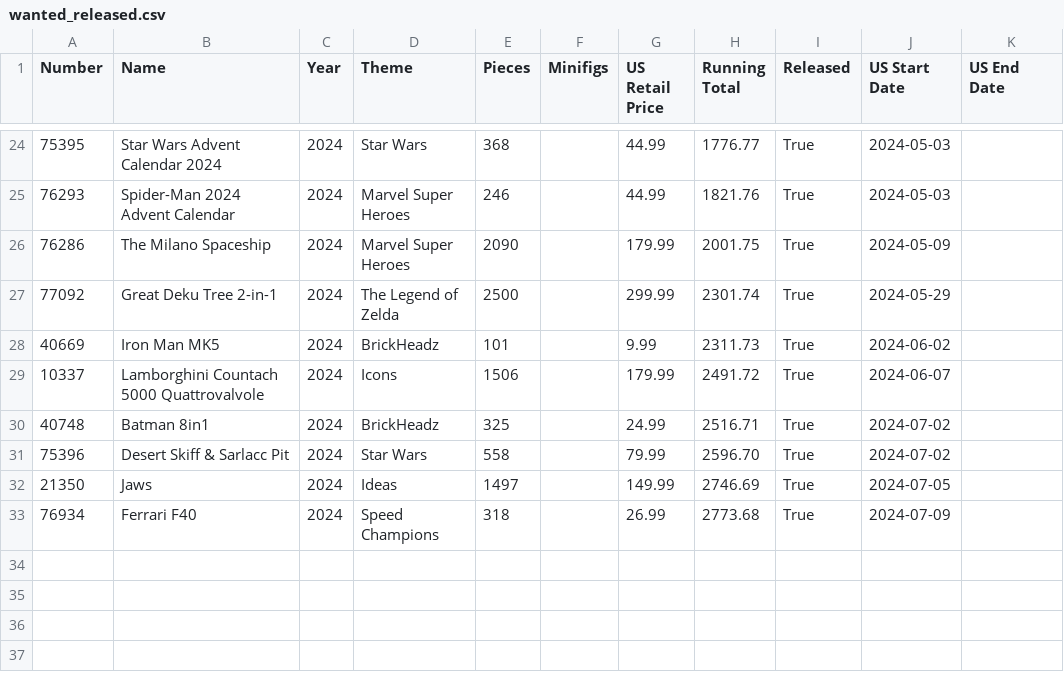
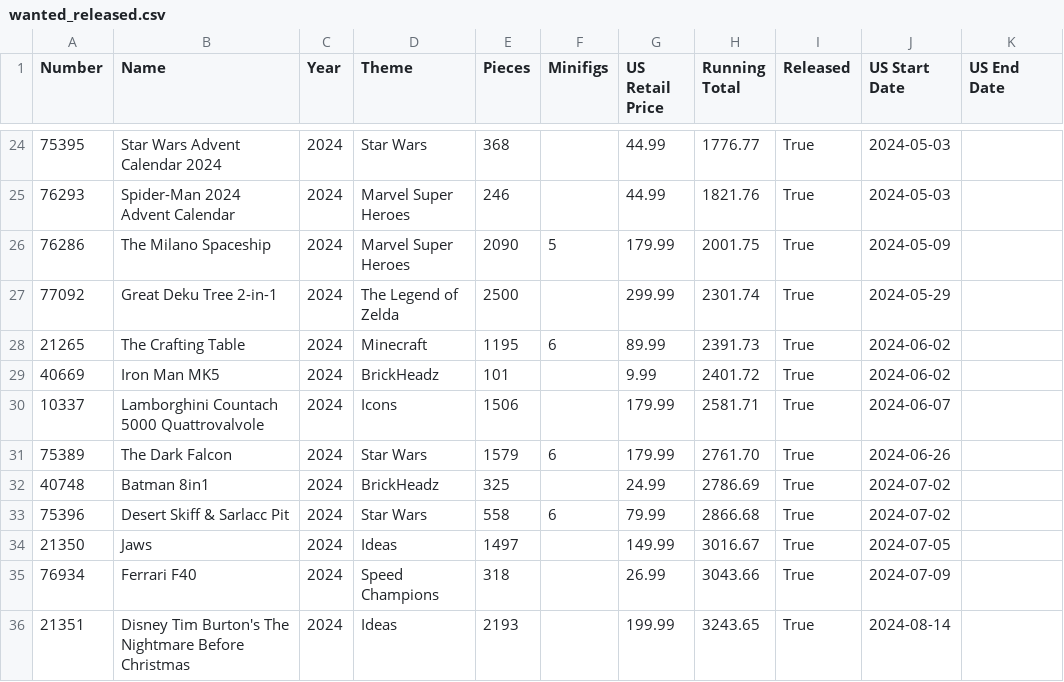
Before and after one commit to schultzy51/brickset, a CSV file: lists/wanted_released.csv, drawn as a sheet; only a part is shown, gaps mark what is left out.

```diff
--- a/lists/wanted_released.csv
+++ b/lists/wanted_released.csv
@@ -25,9 +25,12 @@ Number,Name,Year,Theme,Pieces,Minifigs,US Retail Price,Running Total,Released,US
 76293,Spider-Man 2024 Advent Calendar,2024,Marvel Super Heroes,246,,44.99,1821.76,True,2024-05-03,
-76286,The Milano Spaceship,2024,Marvel Super Heroes,2090,,179.99,2001.75,True,2024-05-09,
+76286,The Milano Spaceship,2024,Marvel Super Heroes,2090,5,179.99,2001.75,True,2024-05-09,
 77092,Great Deku Tree 2-in-1,2024,The Legend of Zelda,2500,,299.99,2301.74,True,2024-05-29,
-40669,Iron Man MK5,2024,BrickHeadz,101,,9.99,2311.73,True,2024-06-02,
-10337,Lamborghini Countach 5000 Quattrovalvole,2024,Icons,1506,,179.99,2491.72,True,2024-06-07,
-40748,Batman 8in1,2024,BrickHeadz,325,,24.99,2516.71,True,2024-07-02,
-75396,Desert Skiff & Sarlacc Pit,2024,Star Wars,558,,79.99,2596.70,True,2024-07-02,
-21350,Jaws,2024,Ideas,1497,,149.99,2746.69,True,2024-07-05,
-76934,Ferrari F40,2024,Speed Champions,318,,26.99,2773.68,True,2024-07-09,
+21265,The Crafting Table,2024,Minecraft,1195,6,89.99,2391.73,True,2024-06-02,
+40669,Iron Man MK5,2024,BrickHeadz,101,,9.99,2401.72,True,2024-06-02,
+10337,Lamborghini Countach 5000 Quattrovalvole,2024,Icons,1506,,179.99,2581.71,True,2024-06-07,
+75389,The Dark Falcon,2024,Star Wars,1579,6,179.99,2761.70,True,2024-06-26,
+40748,Batman 8in1,2024,BrickHeadz,325,,24.99,2786.69,True,2024-07-02,
+75396,Desert Skiff & Sarlacc Pit,2024,Star Wars,558,6,79.99,2866.68,True,2024-07-02,
+21350,Jaws,2024,Ideas,1497,,149.99,3016.67,True,2024-07-05,
+76934,Ferrari F40,2024,Speed Champions,318,,26.99,3043.66,True,2024-07-09,
+21351,Disney Tim Burton's The Nightmare Before Christmas,2024,Ideas,2193,,199.99,3243.65,True,2024-08-14,
```
Also changed, not shown: lists/wanted.csv, 3 other files.
